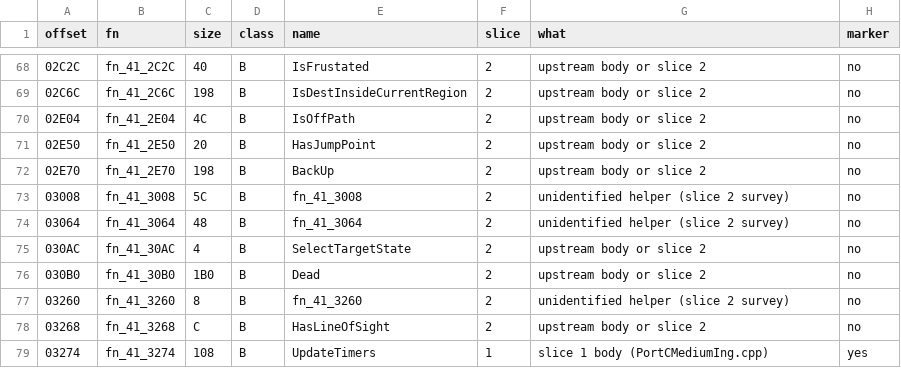
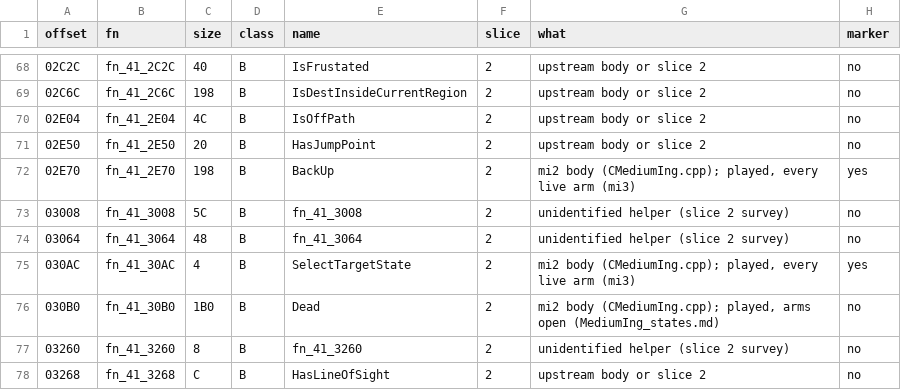
Before and after one commit to NitrosGits/MetroidPrime2Port-DSU, a TSV file: docs/module-analysis/MediumIng_functions.tsv, drawn as a sheet; only a part is shown, gaps mark what is left out; the shorter side is filled out with more unchanged rows; the diff covers the shown part only.

Commit message:
MediumIng mi3 docs: states table with per-state open arms, 32/156 marked, Death x2 / Dead / console-kill findings, states run

```diff
--- a/docs/module-analysis/MediumIng_functions.tsv
+++ b/docs/module-analysis/MediumIng_functions.tsv
@@ -71,7 +71,7 @@ offset	fn	size	class	name	slice	what	marker
 02E50	fn_41_2E50	20	B	HasJumpPoint	2	upstream body or slice 2	no
-02E70	fn_41_2E70	198	B	BackUp	2	upstream body or slice 2	no
+02E70	fn_41_2E70	198	B	BackUp	2	mi2 body (CMediumIng.cpp); played, every live arm (mi3)	yes
 03008	fn_41_3008	5C	B	fn_41_3008	2	unidentified helper (slice 2 survey)	no
 03064	fn_41_3064	48	B	fn_41_3064	2	unidentified helper (slice 2 survey)	no
-030AC	fn_41_30AC	4	B	SelectTargetState	2	upstream body or slice 2	no
-030B0	fn_41_30B0	1B0	B	Dead	2	upstream body or slice 2	no
+030AC	fn_41_30AC	4	B	SelectTargetState	2	mi2 body (CMediumIng.cpp); played, every live arm (mi3)	yes
+030B0	fn_41_30B0	1B0	B	Dead	2	mi2 body (CMediumIng.cpp); played, arms open (MediumIng_states.md)	no
 03260	fn_41_3260	8	B	fn_41_3260	2	unidentified helper (slice 2 survey)	no
```
Also changed, not shown: 45 edited cells elsewhere in this file, 2 other files.
